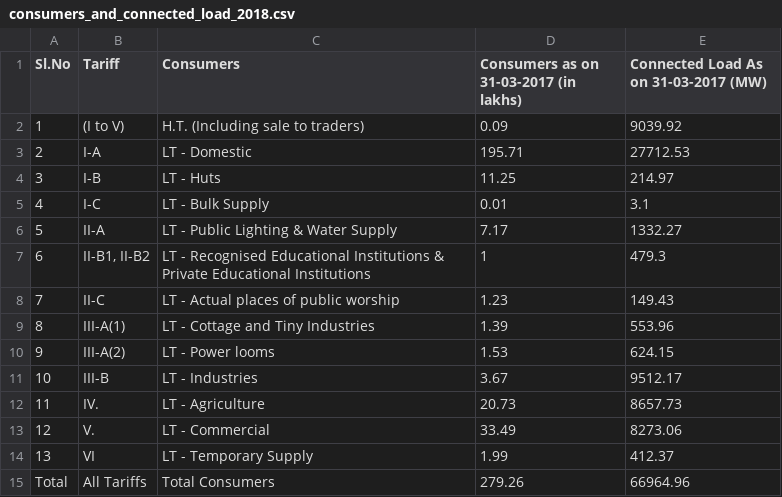
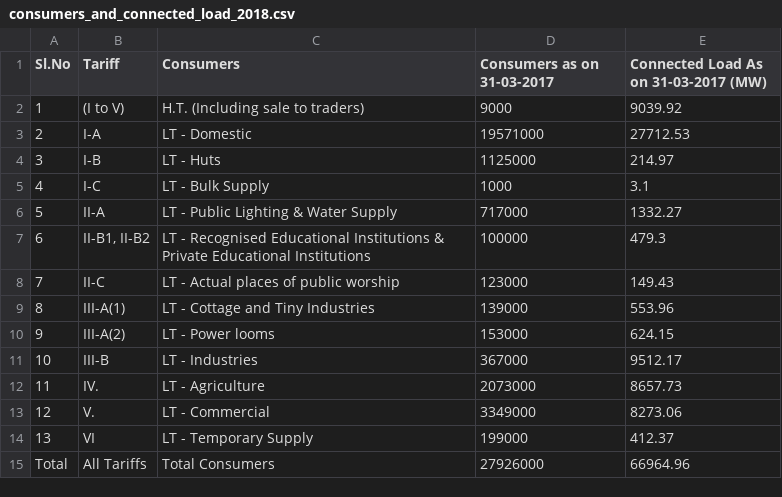
Before and after one commit to OmdenaAI/chennai-india-power-outage, a CSV file: src/tasks/task-02-powerplant-consumption-data-extraction/2011_2020 - Installed Capacity and Generation of Electricity/2018/consumers_and_connected_load_2018.csv, drawn as a sheet.

```diff
--- a/src/tasks/task-02-powerplant-consumption-data-extraction/2011_2020 - Installed Capacity and Generation of Electricity/2018/consumers_and_connected_load_2018.csv
+++ b/src/tasks/task-02-powerplant-consumption-data-extraction/2011_2020 - Installed Capacity and Generation of Electricity/2018/consumers_and_connected_load_2018.csv
@@ -1,15 +1,15 @@
-Sl.No,Tariff,Consumers,Consumers as on 31-03-2017 (in lakhs),Connected Load As on 31-03-2017 (MW)
-1,(I to V),H.T. (Including sale to traders),0.09,9039.92
-2,I-A,LT - Domestic,195.71,27712.53
-3,I-B,LT - Huts,11.25,214.97
-4,I-C,LT - Bulk Supply,0.01,3.1
-5,II-A,LT - Public Lighting & Water Supply,7.17,1332.27
-6,"II-B1, II-B2",LT - Recognised Educational Institutions & Private Educational Institutions,1,479.3
-7,II-C,LT - Actual places of public worship,1.23,149.43
-8,III-A(1),LT - Cottage and Tiny Industries,1.39,553.96
-9,III-A(2),LT - Power looms,1.53,624.15
-10,III-B,LT - Industries,3.67,9512.17
-11,IV.,LT - Agriculture,20.73,8657.73
-12,V.,LT - Commercial,33.49,8273.06
-13,VI,LT - Temporary Supply ,1.99,412.37
-Total,All Tariffs,Total Consumers,279.26,66964.96
+Sl.No,Tariff,Consumers,Consumers as on 31-03-2017,Connected Load As on 31-03-2017 (MW)
+1,(I to V),H.T. (Including sale to traders),9000,9039.92
+2,I-A,LT - Domestic,19571000,27712.53
+3,I-B,LT - Huts,1125000,214.97
+4,I-C,LT - Bulk Supply,1000,3.1
+5,II-A,LT - Public Lighting & Water Supply,717000,1332.27
+6,"II-B1, II-B2",LT - Recognised Educational Institutions & Private Educational Institutions,100000,479.3
+7,II-C,LT - Actual places of public worship,123000,149.43
+8,III-A(1),LT - Cottage and Tiny Industries,139000,553.96
+9,III-A(2),LT - Power looms,153000,624.15
+10,III-B,LT - Industries,367000,9512.17
+11,IV.,LT - Agriculture,2073000,8657.73
+12,V.,LT - Commercial,3349000,8273.06
+13,VI,LT - Temporary Supply ,199000,412.37
+Total,All Tariffs,Total Consumers,27926000,66964.96
```
Also changed, not shown: src/tasks/task-02-powerplant-consumption-data-extraction/2011_2020 - Installed Capacity and Generation of Electricity/2013/consumers_and_connected_load_2013.csv, src/tasks/task-02-powerplant-consumption-data-extraction/2011_2020 - Installed Capacity and Generation of Electricity/2014/consumers_and_connected_load_2014.csv, 6 other files.
